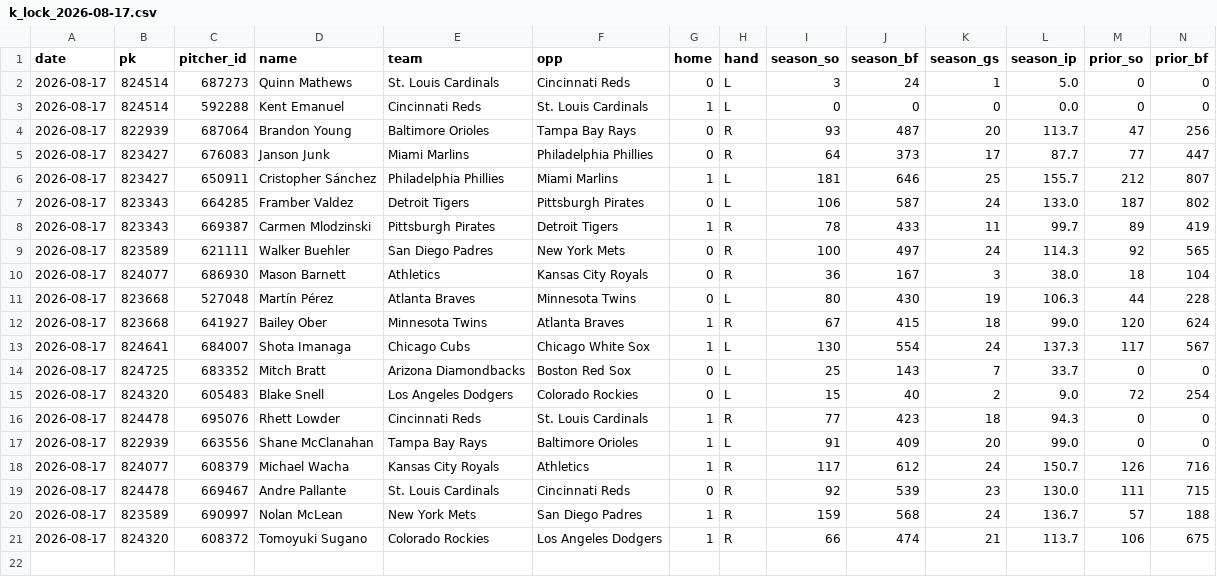
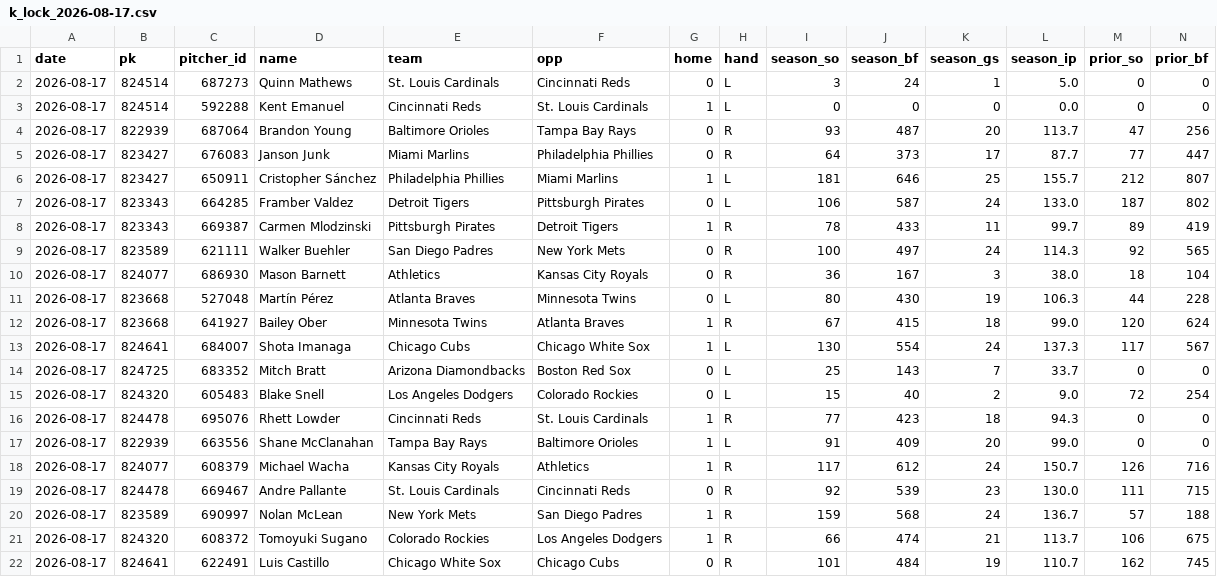
Before and after one commit to myles00price/baseball-model, a CSV file: k_lock_2026-08-17.csv, drawn as a sheet; only a part is shown; rows hold the shown columns only; the diff names each change by its address in the sheet, - before the commit and + after, or states it on an @@ line.

Commit message:
lineup lock update 2026-08-17

```diff
--- a/k_lock_2026-08-17.csv
+++ b/k_lock_2026-08-17.csv
+row 22: 2026-08-17 | 824641 | 622491 | Luis Castillo | Chicago White Sox | Chicago Cubs | 0 | R | 101 | 484 | 19 | 110.7 | 162 | 745
```
Also changed, not shown: picks_2026-08-17.csv, 5 other files.
